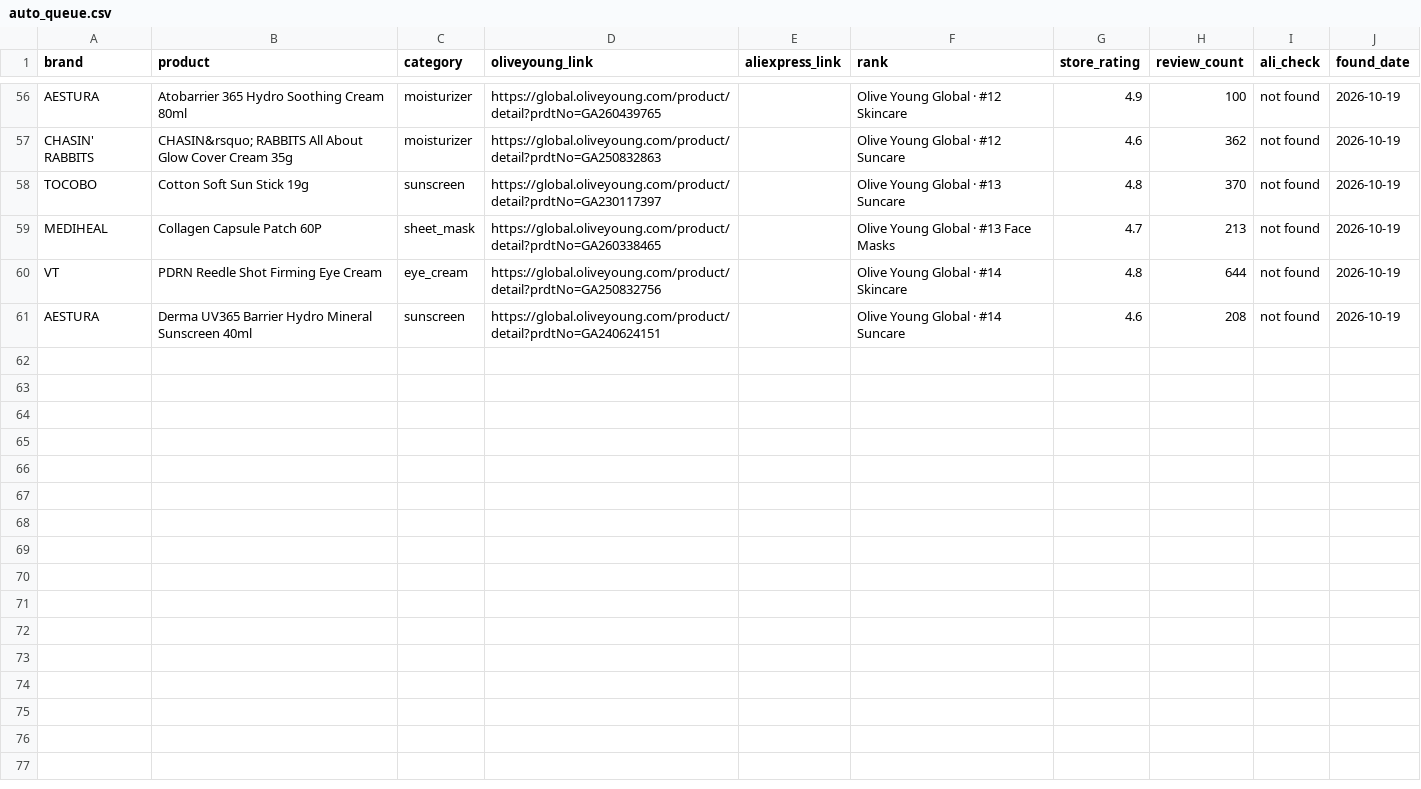
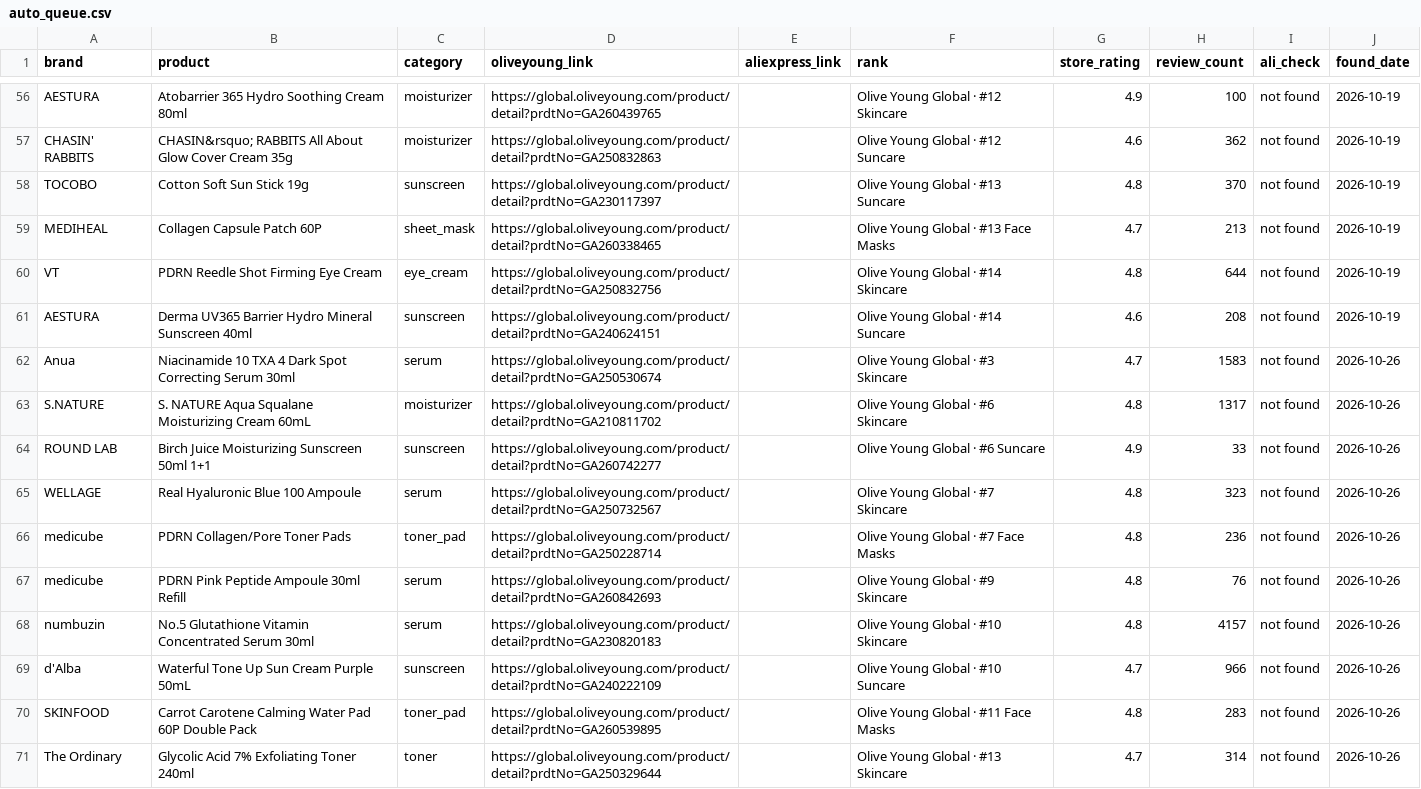
Before and after one commit to seoulskinpicks/seoulskinpicks.github.io, a CSV file: data/auto_queue.csv, drawn as a sheet; only a part is shown, gaps mark what is left out.

```diff
--- a/data/auto_queue.csv
+++ b/data/auto_queue.csv
@@ -61 +61,11 @@ VT,PDRN Reedle Shot Firming Eye Cream,eye_cream,https://global.oliveyoung.com/pr
 AESTURA,Derma UV365 Barrier Hydro Mineral Sunscreen 40ml,sunscreen,https://global.oliveyoung.com/product/detail?prdtNo=GA240624151,,Olive Young Global · #14 Suncare,4.6,208,not found,2026-10-19
+Anua,Niacinamide 10 TXA 4 Dark Spot Correcting Serum 30ml,serum,https://global.oliveyoung.com/product/detail?prdtNo=GA250530674,,Olive Young Global · #3 Skincare,4.7,1583,not found,2026-10-26
+S.NATURE,S. NATURE Aqua Squalane Moisturizing Cream 60mL,moisturizer,https://global.oliveyoung.com/product/detail?prdtNo=GA210811702,,Olive Young Global · #6 Skincare,4.8,1317,not found,2026-10-26
+ROUND LAB,Birch Juice Moisturizing Sunscreen 50ml 1+1,sunscreen,https://global.oliveyoung.com/product/detail?prdtNo=GA260742277,,Olive Young Global · #6 Suncare,4.9,33,not found,2026-10-26
+WELLAGE,Real Hyaluronic Blue 100 Ampoule,serum,https://global.oliveyoung.com/product/detail?prdtNo=GA250732567,,Olive Young Global · #7 Skincare,4.8,323,not found,2026-10-26
+medicube,PDRN Collagen/Pore Toner Pads,toner_pad,https://global.oliveyoung.com/product/detail?prdtNo=GA250228714,,Olive Young Global · #7 Face Masks,4.8,236,not found,2026-10-26
+medicube,PDRN Pink Peptide Ampoule 30ml Refill,serum,https://global.oliveyoung.com/product/detail?prdtNo=GA260842693,,Olive Young Global · #9 Skincare,4.8,76,not found,2026-10-26
+numbuzin,No.5 Glutathione Vitamin Concentrated Serum 30ml,serum,https://global.oliveyoung.com/product/detail?prdtNo=GA230820183,,Olive Young Global · #10 Skincare,4.8,4157,not found,2026-10-26
+d'Alba,Waterful Tone Up Sun Cream Purple 50mL,sunscreen,https://global.oliveyoung.com/product/detail?prdtNo=GA240222109,,Olive Young Global · #10 Suncare,4.7,966,not found,2026-10-26
+SKINFOOD,Carrot Carotene Calming Water Pad 60P Double Pack,toner_pad,https://global.oliveyoung.com/product/detail?prdtNo=GA260539895,,Olive Young Global · #11 Face Masks,4.8,283,not found,2026-10-26
+The Ordinary,Glycolic Acid 7% Exfoliating Toner 240ml,toner,https://global.oliveyoung.com/product/detail?prdtNo=GA250329644,,Olive Young Global · #13 Skincare,4.7,314,not found,2026-10-26
```
Also changed, not shown: 3 other files.
